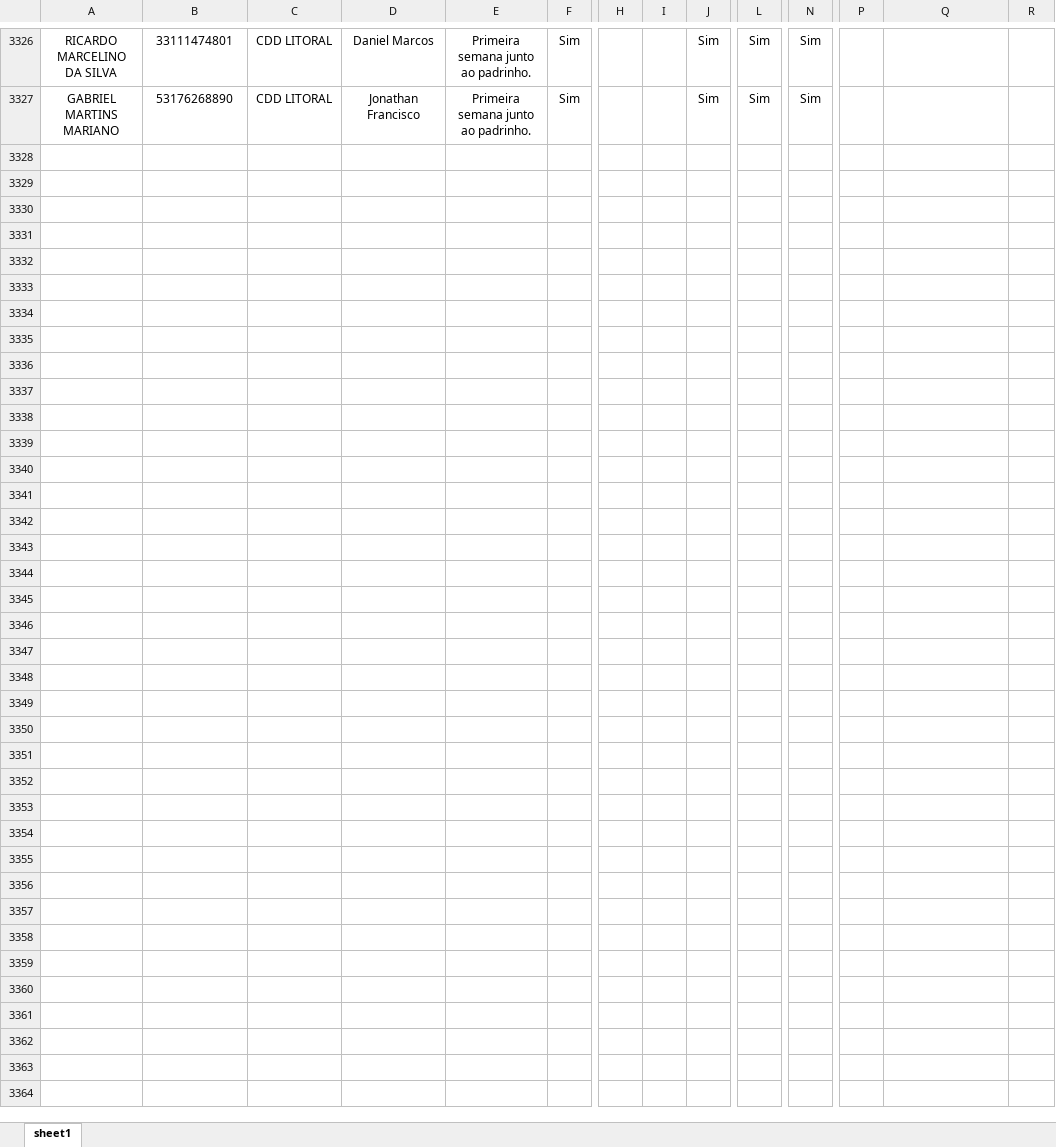
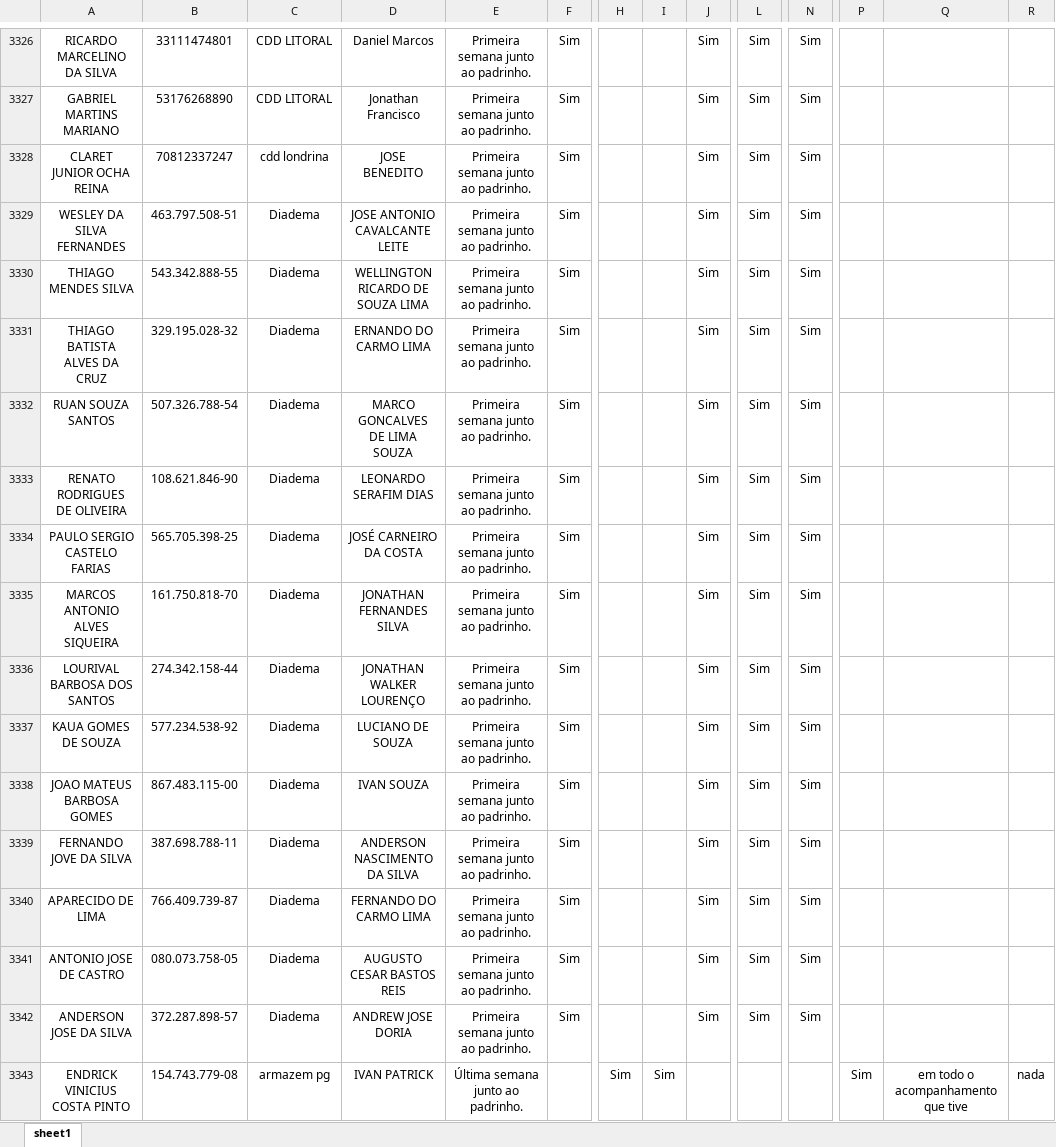
Before and after one commit to Bruna-gzr/dashboard-skap, an Excel workbook: data/NPS Mentor.xlsx, sheet sheet1, drawn as a sheet; only a part is shown, gaps mark what is left out; values as stored, in another font and other column widths than the file's, no borders; rows hold the shown columns only; the diff names each change by its address in the sheet, - before the commit and + after, or states it on an @@ line.

```diff
--- a/data/NPS Mentor.xlsx (sheet sheet1)
+++ b/data/NPS Mentor.xlsx (sheet sheet1)
+row 3328: CLARET JUNIOR OCHA REINA | 70812337247 | cdd londrina | JOSE BENEDITO | Primeira semana junto ao padrinho. | Sim |  |  | Sim | Sim | Sim
+row 3329: WESLEY DA SILVA FERNANDES | 463.797.508-51 | Diadema | JOSE ANTONIO CAVALCANTE LEITE | Primeira semana junto ao padrinho. | Sim |  |  | Sim | Sim | Sim
+row 3330: THIAGO MENDES SILVA | 543.342.888-55 | Diadema | WELLINGTON RICARDO DE SOUZA LIMA | Primeira semana junto ao padrinho. | Sim |  |  | Sim | Sim | Sim
+row 3331: THIAGO BATISTA ALVES DA CRUZ | 329.195.028-32 | Diadema | ERNANDO DO CARMO LIMA | Primeira semana junto ao padrinho. | Sim |  |  | Sim | Sim | Sim
+row 3332: RUAN SOUZA SANTOS | 507.326.788-54 | Diadema | MARCO GONCALVES DE LIMA SOUZA | Primeira semana junto ao padrinho. | Sim |  |  | Sim | Sim | Sim
+row 3333: RENATO RODRIGUES DE OLIVEIRA | 108.621.846-90 | Diadema | LEONARDO SERAFIM DIAS | Primeira semana junto ao padrinho. | Sim |  |  | Sim | Sim | Sim
+row 3334: PAULO SERGIO CASTELO FARIAS | 565.705.398-25 | Diadema | JOSÉ CARNEIRO DA COSTA | Primeira semana junto ao padrinho. | Sim |  |  | Sim | Sim | Sim
+row 3335: MARCOS ANTONIO ALVES SIQUEIRA | 161.750.818-70 | Diadema | JONATHAN FERNANDES SILVA | Primeira semana junto ao padrinho. | Sim |  |  | Sim | Sim | Sim
+row 3336: LOURIVAL BARBOSA DOS SANTOS | 274.342.158-44 | Diadema | JONATHAN WALKER LOURENÇO | Primeira semana junto ao padrinho. | Sim |  |  | Sim | Sim | Sim
+row 3337: KAUA GOMES DE SOUZA | 577.234.538-92 | Diadema | LUCIANO DE SOUZA | Primeira semana junto ao padrinho. | Sim |  |  | Sim | Sim | Sim
+row 3338: JOAO MATEUS BARBOSA GOMES | 867.483.115-00 | Diadema | IVAN SOUZA | Primeira semana junto ao padrinho. | Sim |  |  | Sim | Sim | Sim
+row 3339: FERNANDO JOVE DA SILVA | 387.698.788-11 | Diadema | ANDERSON NASCIMENTO DA SILVA | Primeira semana junto ao padrinho. | Sim |  |  | Sim | Sim | Sim
+row 3340: APARECIDO DE LIMA | 766.409.739-87 | Diadema | FERNANDO DO CARMO LIMA | Primeira semana junto ao padrinho. | Sim |  |  | Sim | Sim | Sim
+row 3341: ANTONIO JOSE DE CASTRO | 080.073.758-05 | Diadema | AUGUSTO CESAR BASTOS REIS | Primeira semana junto ao padrinho. | Sim |  |  | Sim | Sim | Sim
+row 3342: ANDERSON JOSE DA SILVA | 372.287.898-57 | Diadema | ANDREW JOSE DORIA | Primeira semana junto ao padrinho. | Sim |  |  | Sim | Sim | Sim
+row 3343: ENDRICK VINICIUS COSTA PINTO | 154.743.779-08 | armazem pg | IVAN PATRICK | Última semana junto ao padrinho. |  | Sim | Sim |  |  |  | Sim | em todo o acompanhamento que tive | nada
```
Also changed, not shown: data/Acomp novos.xlsx, data/Bate papo mentor.xlsx, 6 other files.
